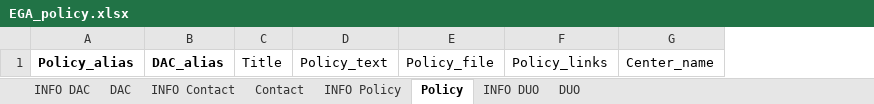
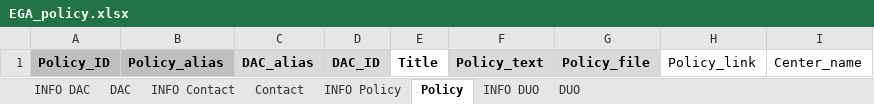
Before and after one commit to EbiEga/ega-submissions, an Excel workbook: submission_pack/EGA_policy.xlsx, sheet Policy, drawn as a sheet; values as stored, in another font and other column widths than the file's, no borders; removed rows and columns are numbered as before the commit, all else as after; the diff names each change by its address in the sheet, - before the commit and + after, or states it on an @@ line.

```diff
--- a/submission_pack/EGA_policy.xlsx (sheet Policy)
+++ b/submission_pack/EGA_policy.xlsx (sheet Policy)
+column A, row 1: Policy_ID
+column D, row 1: DAC_ID
-column F, row 1: Policy_links
+column H, row 1: Policy_link
-B1 fill: none
+B1 fill: #BFBFBF
-C1 fill: none
+C1 fill: #D9D9D9
-E1:G1 bold: off
+E1:G1 bold: on
-F1:G1 fill: none
+F1:G1 fill: #D9D9D9
```
Also changed, not shown: sheet INFO Contact, sheet INFO Policy, sheet DUO, sheet INFO DUO, sheet DAC, sheet Contact, 1 more sheet.
